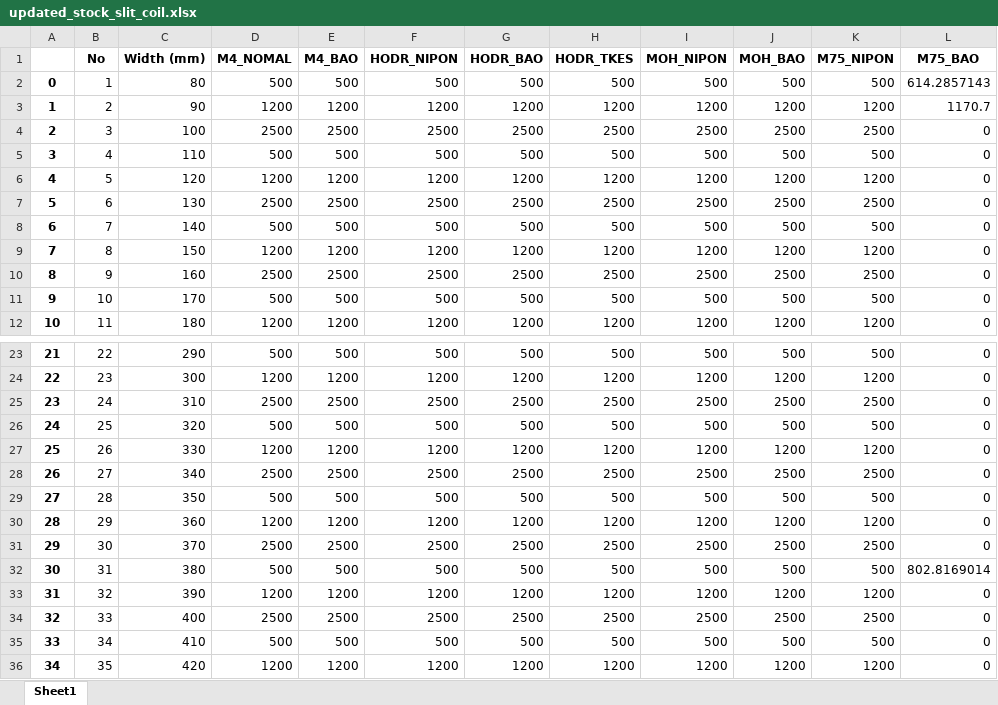
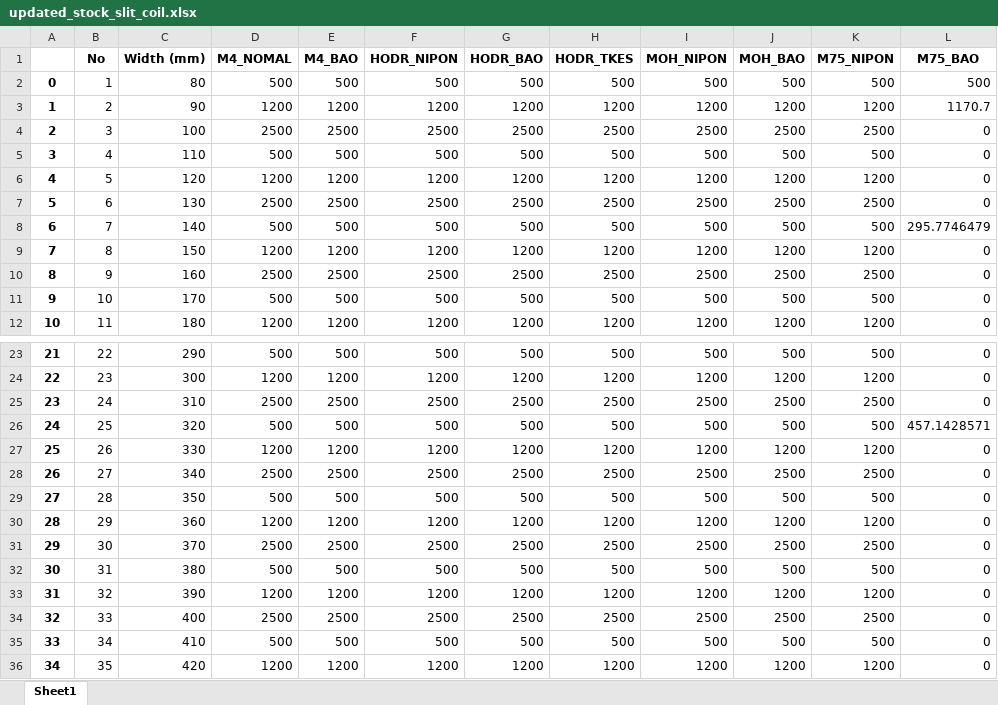
Before and after one commit to SeverinMe0/Cutting-Stock-For-TBI, an Excel workbook: master/output/updatedStock/updated_stock_slit_coil.xlsx, sheet Sheet1, drawn as a sheet; only a part is shown, gaps mark what is left out; values as stored, in another font and other column widths than the file's, no borders; the diff names each change by its address in the sheet, - before the commit and + after, or states it on an @@ line.

```diff
--- a/master/output/updatedStock/updated_stock_slit_coil.xlsx (sheet Sheet1)
+++ b/master/output/updatedStock/updated_stock_slit_coil.xlsx (sheet Sheet1)
-L2 (M75_BAO): 614.2857143
+L2 (M75_BAO): 500
-L8 (M75_BAO): 0
+L8 (M75_BAO): 295.7746479
-L26 (M75_BAO): 0
+L26 (M75_BAO): 457.1428571
-L32 (M75_BAO): 802.8169014
+L32 (M75_BAO): 0
```
Also changed, not shown: master/output/slit_plan_M75_BAO.xlsx, master/output/updatedStock/updated_stock_mother_coil.xlsx, 2 other files.
